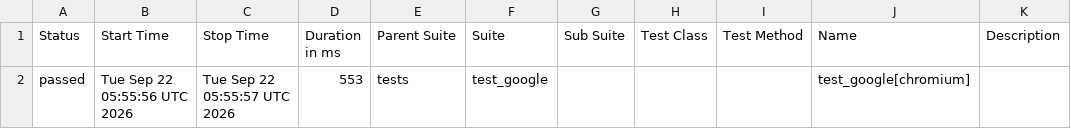
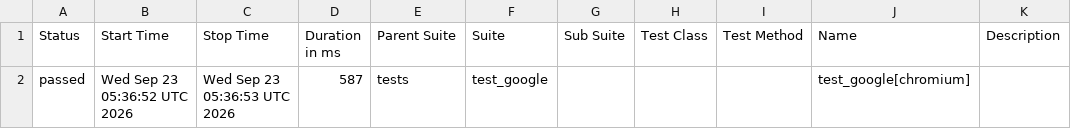
Before and after one commit to sachinkp09/my-playwright-ci-project, a CSV file: data/suites.csv, drawn as a sheet.

```diff
--- a/data/suites.csv
+++ b/data/suites.csv
@@ -1,2 +1,2 @@
 "Status","Start Time","Stop Time","Duration in ms","Parent Suite","Suite","Sub Suite","Test Class","Test Method","Name","Description"
-"passed","Tue Sep 22 05:55:56 UTC 2026","Tue Sep 22 05:55:57 UTC 2026","553","tests","test_google","","","","test_google[chromium]",""
+"passed","Wed Sep 23 05:36:52 UTC 2026","Wed Sep 23 05:36:53 UTC 2026","587","tests","test_google","","","","test_google[chromium]",""
```
Also changed, not shown: 29 other files.
